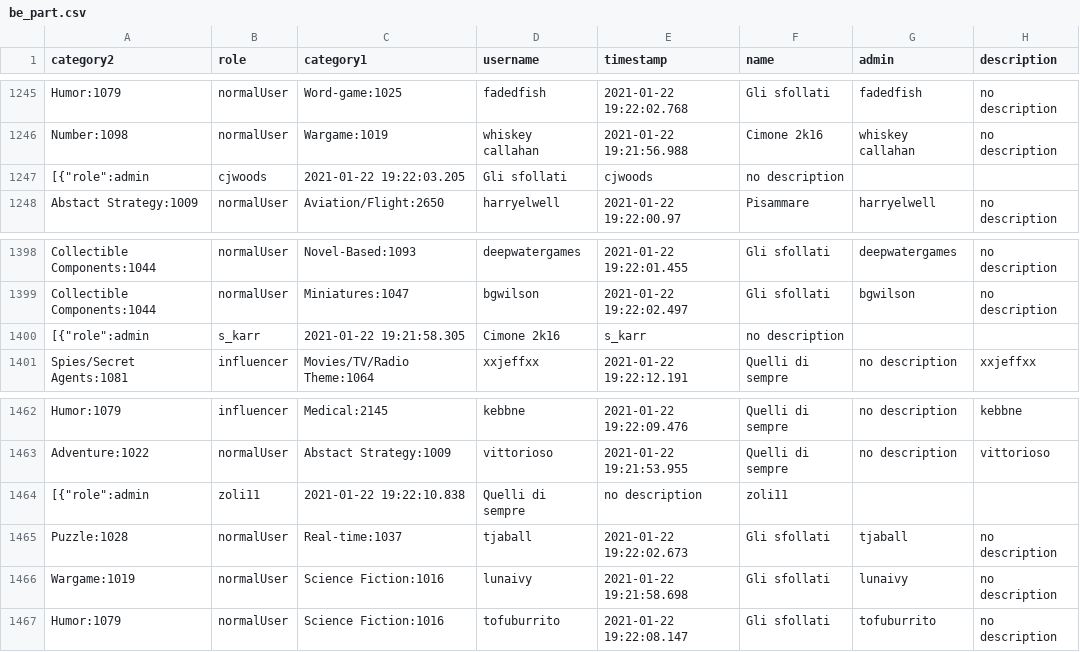
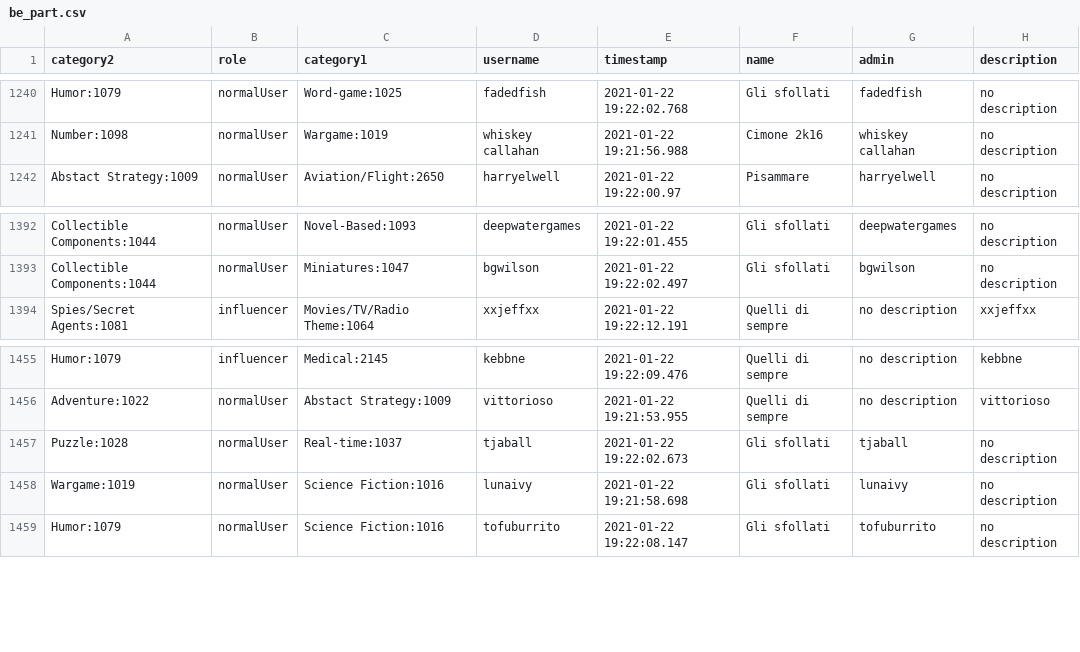
Before and after one commit to leonardopoggiani/Large-Scale-Project, a CSV file: dataset/neo4j/be_part.csv, drawn as a sheet; only a part is shown, gaps mark what is left out; the diff covers the shown part only; the diff names each change by its address in the sheet, - before the commit and + after, or states it on an @@ line.

```diff
--- a/dataset/neo4j/be_part.csv
+++ b/dataset/neo4j/be_part.csv
-row 1247: [{"role":admin | cjwoods | 2021-01-22 19:22:03.205 | Gli sfollati | cjwoods | no description
-row 1400: [{"role":admin | s_karr | 2021-01-22 19:21:58.305 | Cimone 2k16 | s_karr | no description
-row 1464: [{"role":admin | zoli11 | 2021-01-22 19:22:10.838 | Quelli di sempre | no description | zoli11
```
Also changed, not shown: 5 removed rows elsewhere in this file, 2 other files.
